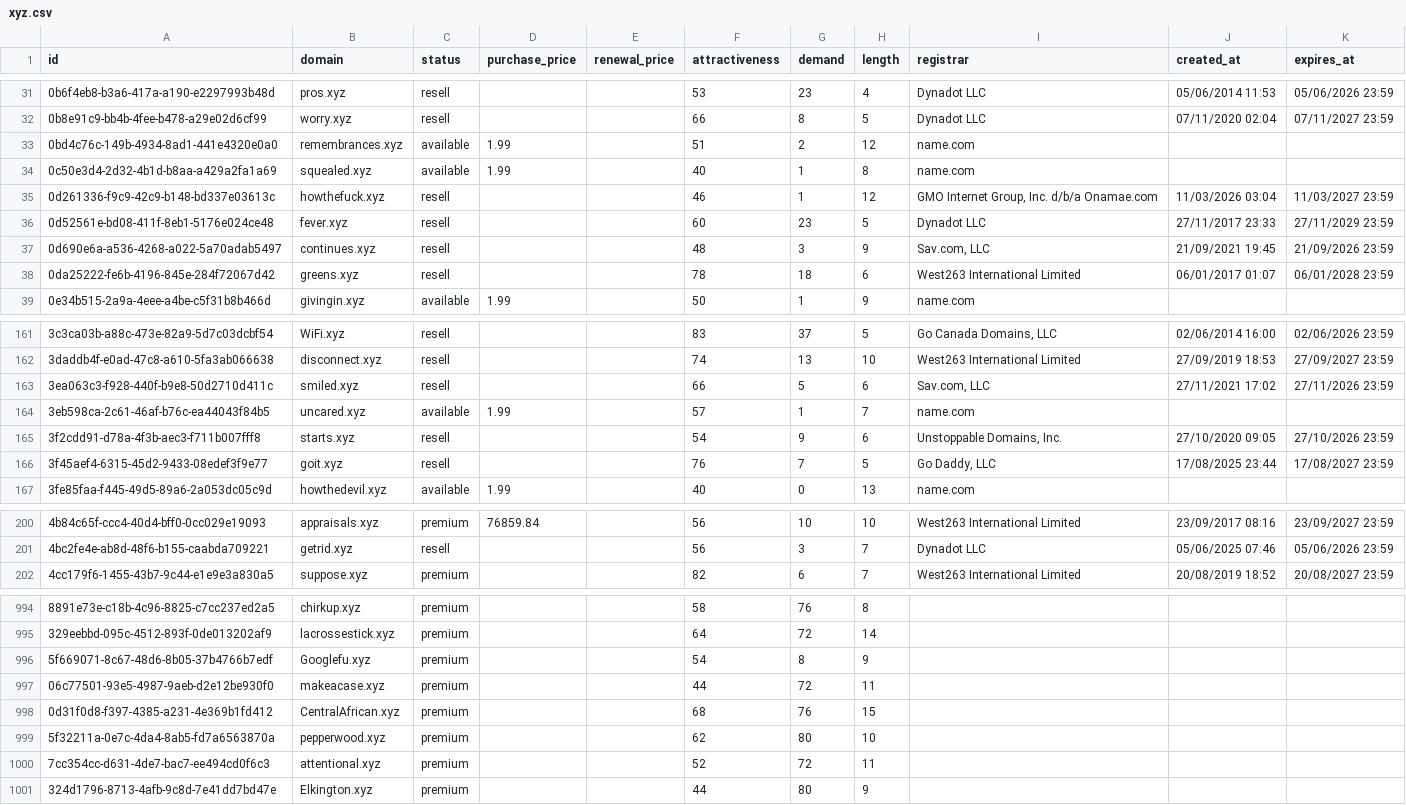
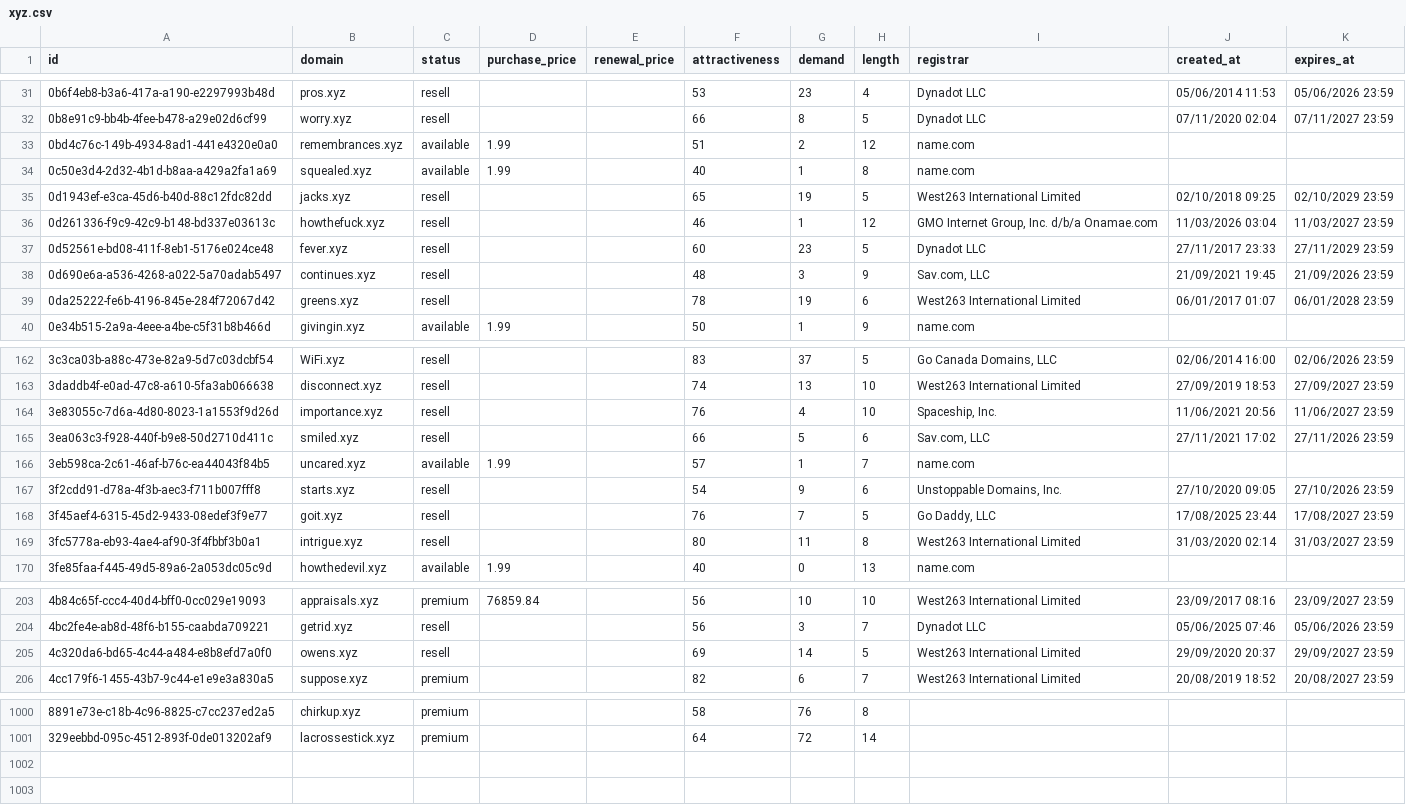
Before and after one commit to UniqueDomains/xyz-oneword-domains, a CSV file: xyz.csv, drawn as a sheet; only a part is shown, gaps mark what is left out; removed rows and columns are numbered as before the commit, all else as after; the diff covers the shown part only; the diff names each change by its address in the sheet, - before the commit and + after, or states it on an @@ line.

Commit message:
Domains update

```diff
--- a/xyz.csv
+++ b/xyz.csv
+row 35: 0d1943ef-e3ca-45d6-b40d-88c12fdc82dd | jacks.xyz | resell |  |  | 65 | 19 | 5 | West263 International Limited | 02/10/2018 09:25 | 02/10/2029 23:59
-G39 (demand): 18
+G39 (demand): 19
+row 164: 3e83055c-7d6a-4d80-8023-1a1553f9d26d | importance.xyz | resell |  |  | 76 | 4 | 10 | Spaceship, Inc. | 11/06/2021 20:56 | 11/06/2027 23:59
+row 169: 3fc5778a-eb93-4ae4-af90-3f4fbbf3b0a1 | intrigue.xyz | resell |  |  | 80 | 11 | 8 | West263 International Limited | 31/03/2020 02:14 | 31/03/2027 23:59
+row 205: 4c320da6-bd65-4c44-a484-e8b8efd7a0f0 | owens.xyz | resell |  |  | 69 | 14 | 5 | West263 International Limited | 29/09/2020 20:37 | 29/09/2027 23:59
-row 996: 5f669071-8c67-48d6-8b05-37b4766b7edf | Googlefu.xyz | premium |  |  | 54 | 8 | 9
-row 997: 06c77501-93e5-4987-9aeb-d2e12be930f0 | makeacase.xyz | premium |  |  | 44 | 72 | 11
-row 998: 0d31f0d8-f397-4385-a231-4e369b1fd412 | CentralAfrican.xyz | premium |  |  | 68 | 76 | 15
-row 999: 5f32211a-0e7c-4da4-8ab5-fd7a6563870a | pepperwood.xyz | premium |  |  | 62 | 80 | 10
-row 1000: 7cc354cc-d631-4de7-bac7-ee494cd0f6c3 | attentional.xyz | premium |  |  | 52 | 72 | 11
-row 1001: 324d1796-8713-4afb-9c8d-7e41dd7bd47e | Elkington.xyz | premium |  |  | 44 | 80 | 9
```
Also changed, not shown: 2 added rows and 8 edited cells elsewhere in this file, 1 other file.
